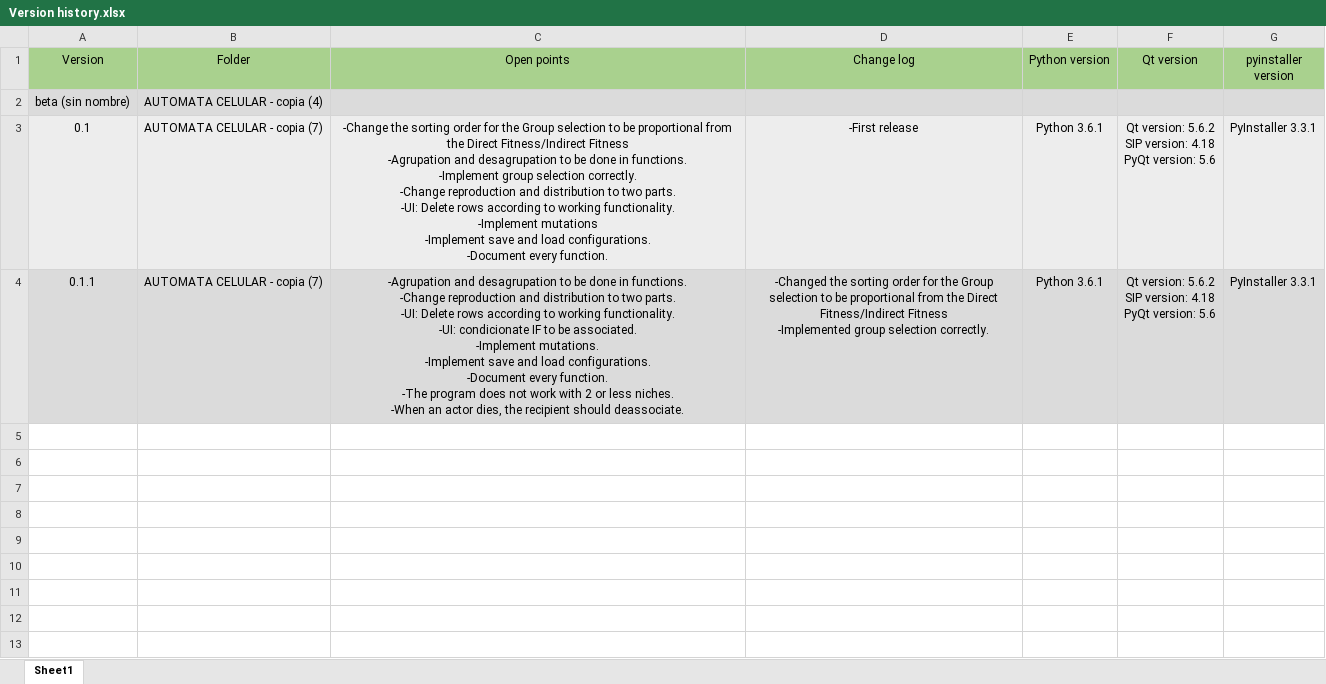
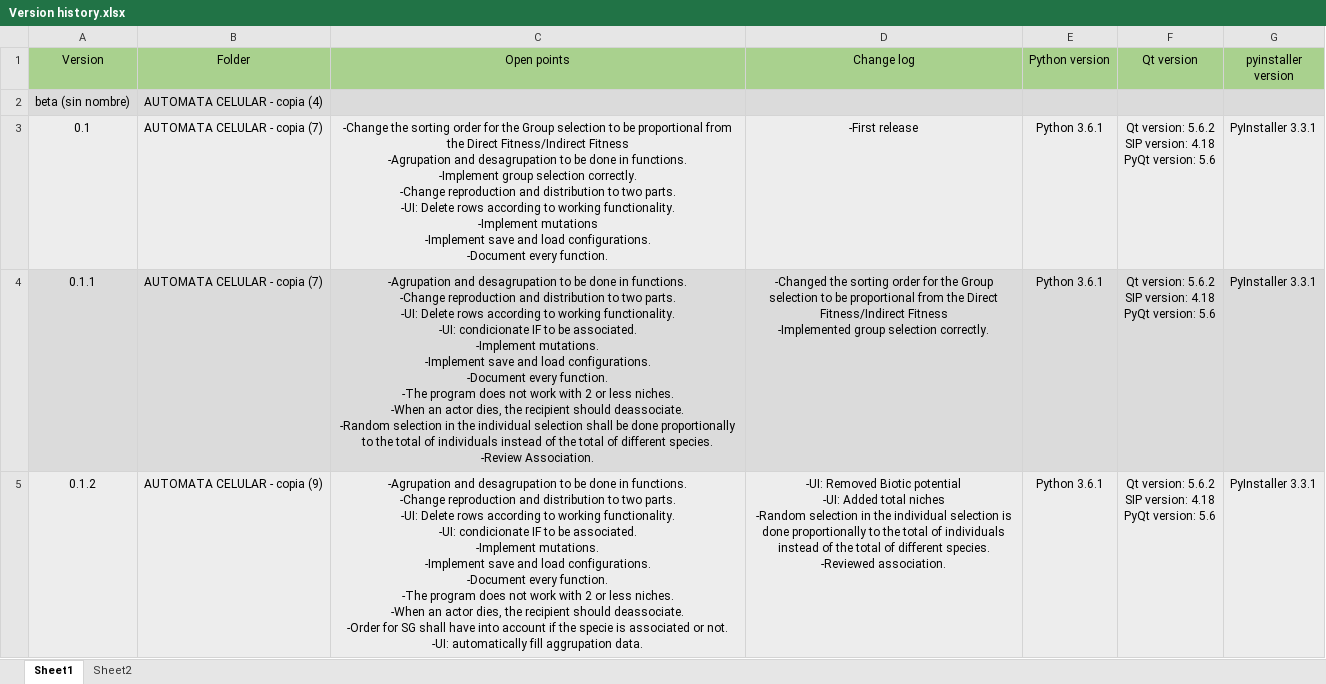
Before and after one commit to Charliek794/CA, an Excel workbook: Version history.xlsx, sheet Sheet1, drawn as a sheet; values as stored, in another font and other column widths than the file's, no borders; ↵ is a line break in a cell; the diff names each change by its address in the sheet, - before the commit and + after, or states it on an @@ line.

```diff
--- a/Version history.xlsx (sheet Sheet1)
+++ b/Version history.xlsx (sheet Sheet1)
+sheet tab: Sheet2
-C4 (Open points): …should deassociate.
+C4 (Open points): …should deassociate. ↵ -Random selection in the individual selection shall be done proportionally to the total of individuals instead of the total of different species. ↵ -Review Association.
+row 5: 0.1.2 | AUTOMATA CELULAR - copia (9) | -Agrupation and desagrupation to be done in functions. ↵ -Change reproduction and distribution to two parts. ↵ -UI: Delete rows according to working functionality. ↵ -UI: condicionate IF to be associated. ↵ -Implement mutations. ↵ -Implement save and load configurations. ↵ -Document every function. ↵ -The program does not work with 2 or less niches. ↵ -When an actor dies, the recipient should deassociate. ↵ -Order for SG shall have into account if the specie is associated or not. ↵ -UI: automatically fill aggrupation data. | -UI: Removed Biotic potential ↵ -UI: Added total niches ↵ -Random selection in the individual selection is done proportionally to the total of individuals instead of the total of different species. ↵ -Reviewed association. | Python 3.6.1 | Qt version: 5.6.2 ↵ SIP version: 4.18 ↵ PyQt version: 5.6 | PyInstaller 3.3.1
```
Also changed, not shown: 3 other files.
